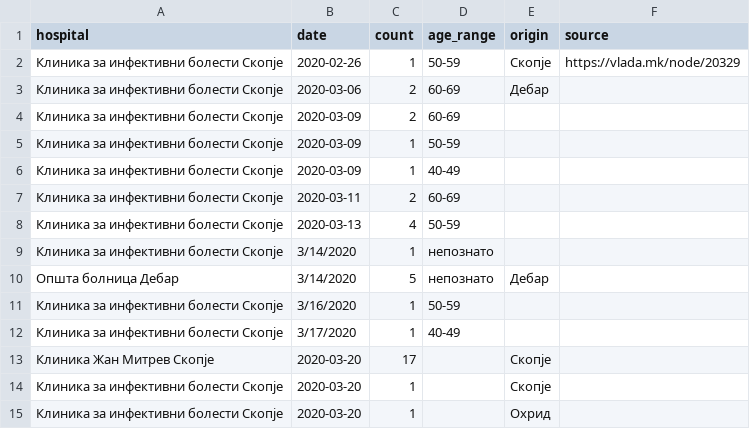
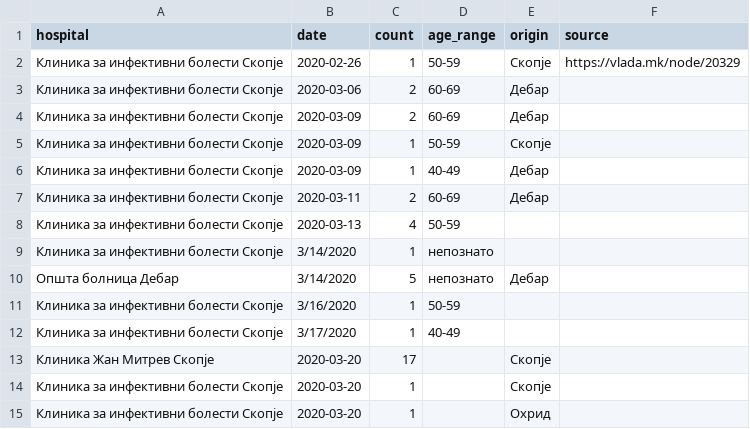
Before and after one commit to klupp/opendata, a CSV file: mk/covid19/datasets/infected_by_hospital.csv, drawn as a sheet.

Commit message:
update covid19 Sat 21 Mar 2020 05:00:18 PM CET

```diff
--- a/mk/covid19/datasets/infected_by_hospital.csv
+++ b/mk/covid19/datasets/infected_by_hospital.csv
@@ -3,6 +3,6 @@ hospital,date,count,age_range,origin,source
 Клиника за инфективни болести Скопје,2020-03-06,2,60-69,Дебар,
-Клиника за инфективни болести Скопје,2020-03-09,2,60-69,,
-Клиника за инфективни болести Скопје,2020-03-09,1,50-59,,
-Клиника за инфективни болести Скопје,2020-03-09,1,40-49,,
-Клиника за инфективни болести Скопје,2020-03-11,2,60-69,,
+Клиника за инфективни болести Скопје,2020-03-09,2,60-69,Дебар,
+Клиника за инфективни болести Скопје,2020-03-09,1,50-59,Скопје,
+Клиника за инфективни болести Скопје,2020-03-09,1,40-49,Дебар,
+Клиника за инфективни болести Скопје,2020-03-11,2,60-69,Дебар,
 Клиника за инфективни болести Скопје,2020-03-13,4,50-59,,
```
